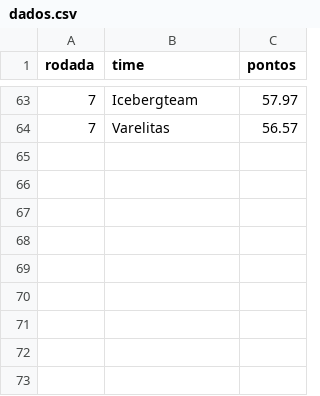
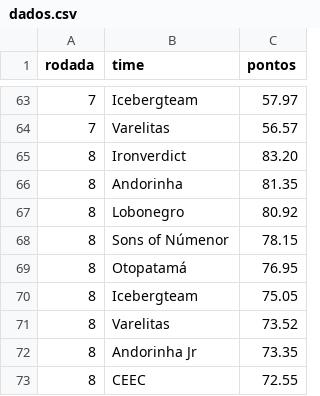
Before and after one commit to andersonlluna/guerradosreinosealian, a CSV file: dados.csv, drawn as a sheet; only a part is shown, gaps mark what is left out; the diff names each change by its address in the sheet, - before the commit and + after, or states it on an @@ line.

Commit message:
Update dados.csv

```diff
--- a/dados.csv
+++ b/dados.csv
+row 65: 8 | Ironverdict | 83.20
+row 66: 8 | Andorinha | 81.35
+row 67: 8 | Lobonegro | 80.92
+row 68: 8 | Sons of Númenor | 78.15
+row 69: 8 | Otopatamá | 76.95
+row 70: 8 | Icebergteam | 75.05
+row 71: 8 | Varelitas | 73.52
+row 72: 8 | Andorinha Jr | 73.35
+row 73: 8 | CEEC | 72.55
```
